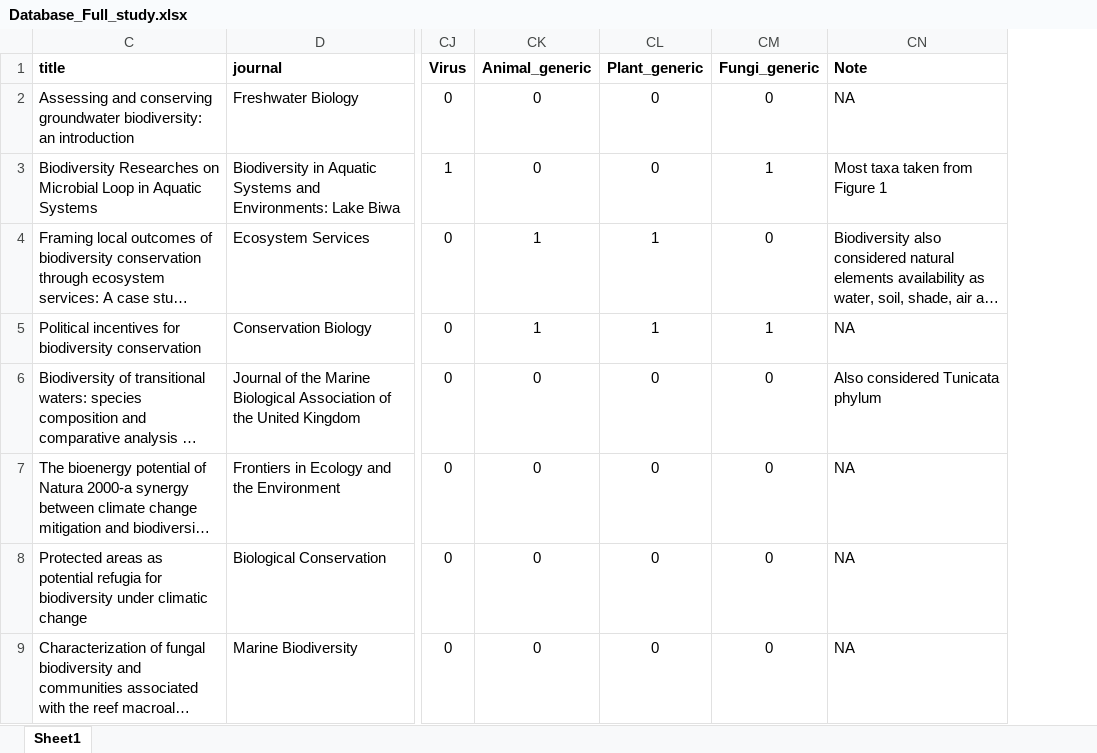
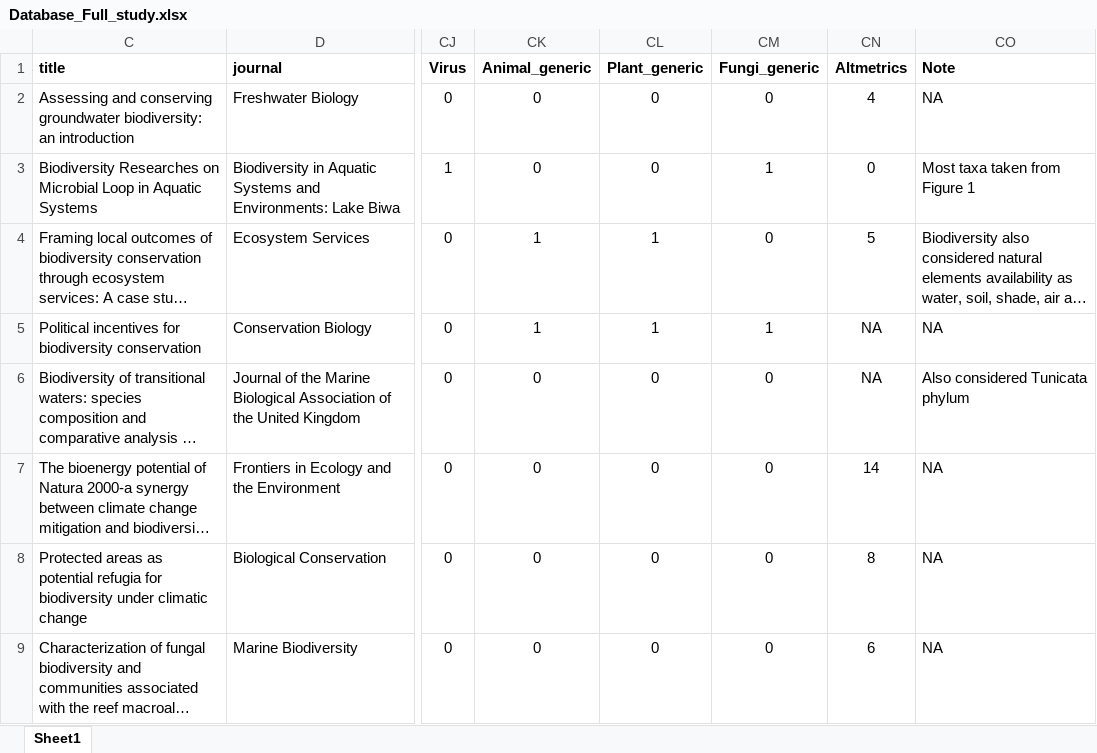
Before and after one commit to StefanoMammola/Analysis_Mammola_et_al_Biodiversity_Misuse, an Excel workbook: Data/Database_Full_study.xlsx, sheet Sheet1, drawn as a sheet; only a part is shown, gaps mark what is left out; long unchanged cells end in …; values as stored, in another font and other column widths than the file's, no borders; charts and pictures not drawn; the diff names each change by its address in the sheet, - before the commit and + after, or states it on an @@ line.

```diff
--- a/Data/Database_Full_study.xlsx (sheet Sheet1)
+++ b/Data/Database_Full_study.xlsx (sheet Sheet1)
+column CN (Altmetrics), rows 2-9: 4 | 0 | 5 | NA | NA | 14 | 8 | 6
```
Also changed, not shown: 18 other files.
